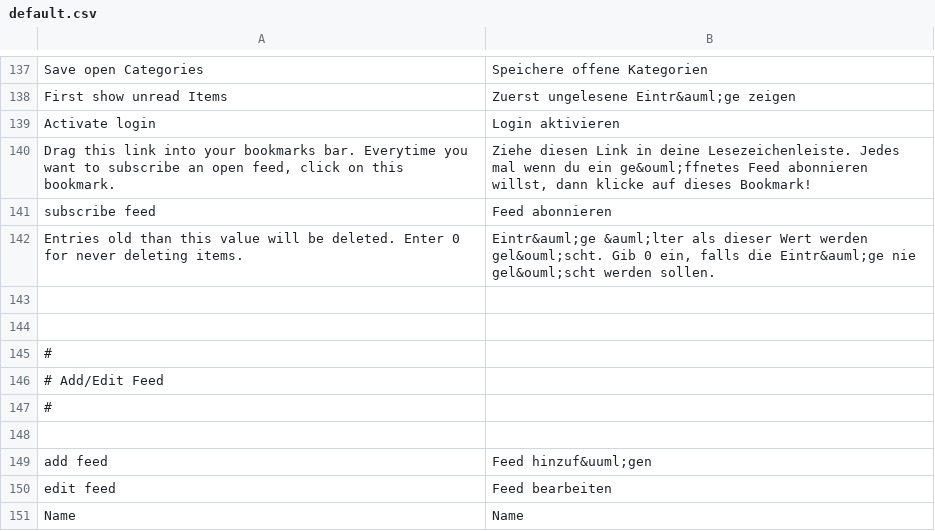
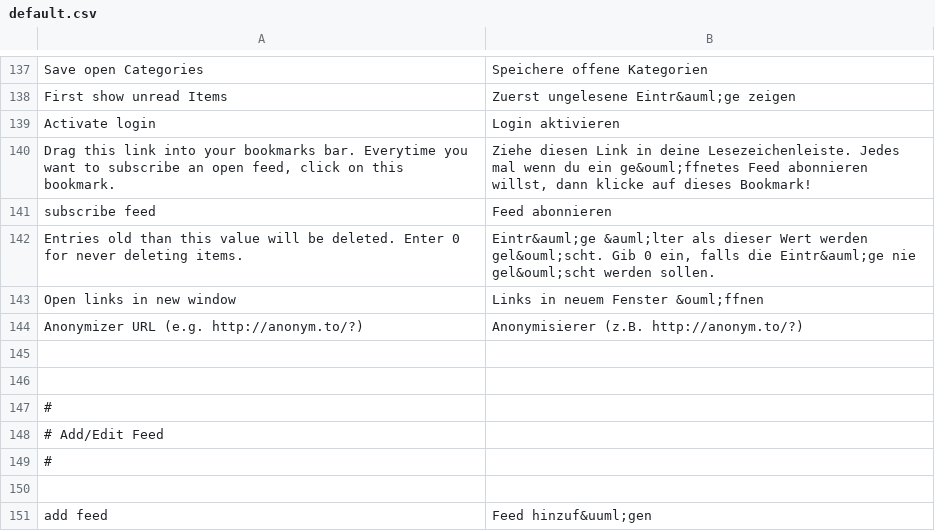
Before and after one commit to tel8618217223380/rsslounge, a CSV file: application/locale/de/default.csv, drawn as a sheet; only a part is shown, gaps mark what is left out; the shorter side is filled out with more unchanged rows.

Commit message:
- new settings param "open in new window": true = all extern links will be opened in a new window - new settings param "anonymizer": here you can define an anonymizer service, which will prepend to every extern link - Bugfix: deactivate shortcuts on search input

```diff
--- a/application/locale/de/default.csv
+++ b/application/locale/de/default.csv
@@ -142,2 +142,4 @@ subscribe feed|Feed abonnieren
 Entries old than this value will be deleted. Enter 0 for never deleting items.|Eintr&auml;ge &auml;lter als dieser Wert werden gel&ouml;scht. Gib 0 ein, falls die Eintr&auml;ge nie gel&ouml;scht werden sollen.
+Open links in new window|Links in neuem Fenster &ouml;ffnen
+Anonymizer URL (e.g. http://anonym.to/?)|Anonymisierer (z.B. http://anonym.to/?)
 
```
Also changed, not shown: 5 other files.
